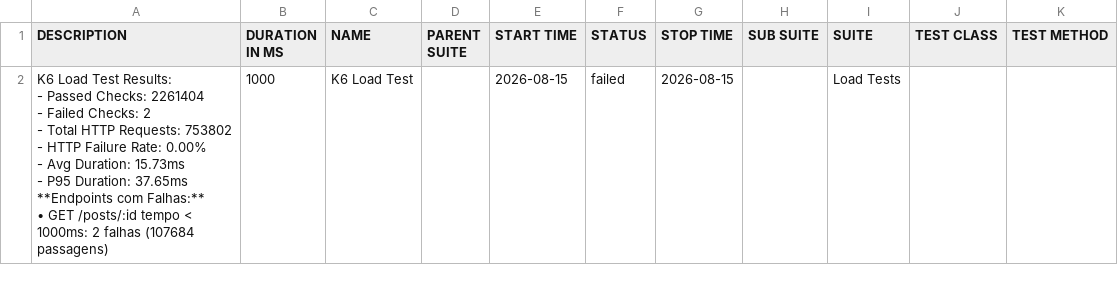
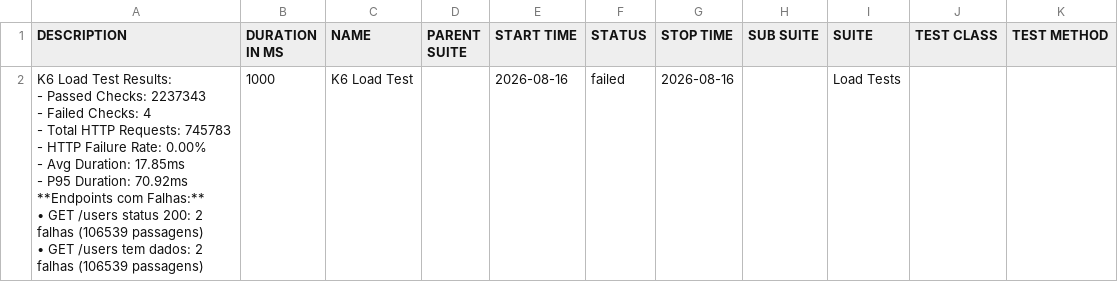
Before and after one commit to JaderTS/test-automation-desafio-outsera, a CSV file: load-tests/data/suites.csv, drawn as a sheet.

```diff
--- a/load-tests/data/suites.csv
+++ b/load-tests/data/suites.csv
@@ -1,11 +1,12 @@
 "DESCRIPTION","DURATION IN MS","NAME","PARENT SUITE","START TIME","STATUS","STOP TIME","SUB SUITE","SUITE","TEST CLASS","TEST METHOD"
-"K6 Load Test Results:
-- Passed Checks: 2261404
-- Failed Checks: 2
-- Total HTTP Requests: 753802
-- HTTP Failure Rate: 0.00%
-- Avg Duration: 15.73ms
-- P95 Duration: 37.65ms
-
-**Endpoints com Falhas:**
-• GET /posts/:id tempo < 1000ms: 2 falhas (107684 passagens)","1000","K6 Load Test","","2026-08-15","failed","2026-08-15","","Load Tests","",""
+"K6 Load Test Results:
+- Passed Checks: 2237343
+- Failed Checks: 4
+- Total HTTP Requests: 745783
+- HTTP Failure Rate: 0.00%
+- Avg Duration: 17.85ms
+- P95 Duration: 70.92ms
+
+**Endpoints com Falhas:**
+• GET /users status 200: 2 falhas (106539 passagens)
+• GET /users tem dados: 2 falhas (106539 passagens)","1000","K6 Load Test","","2026-08-16","failed","2026-08-16","","Load Tests","",""
```
Also changed, not shown: 15 other files.
